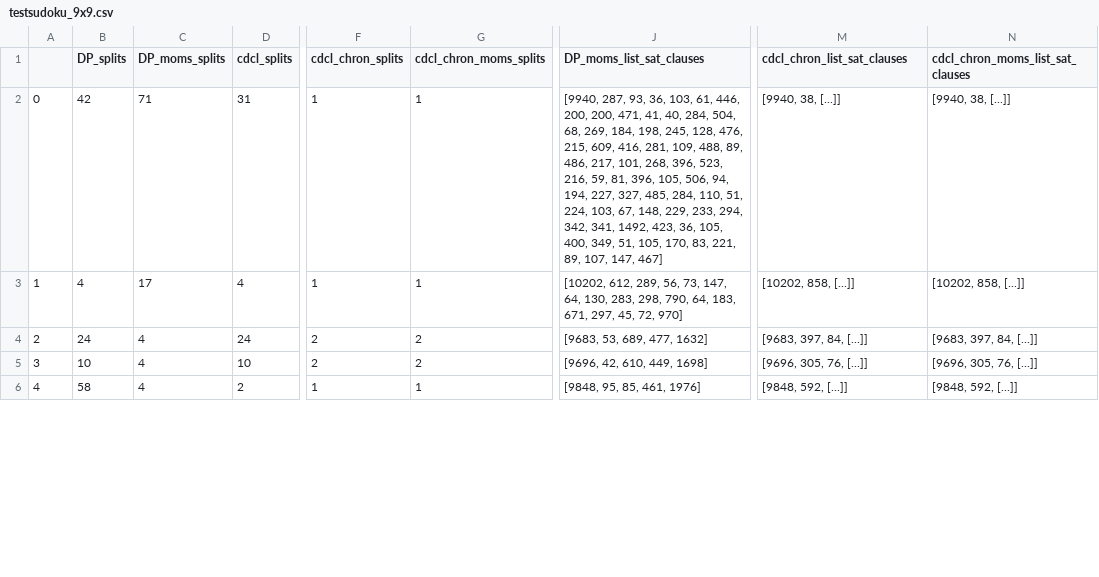
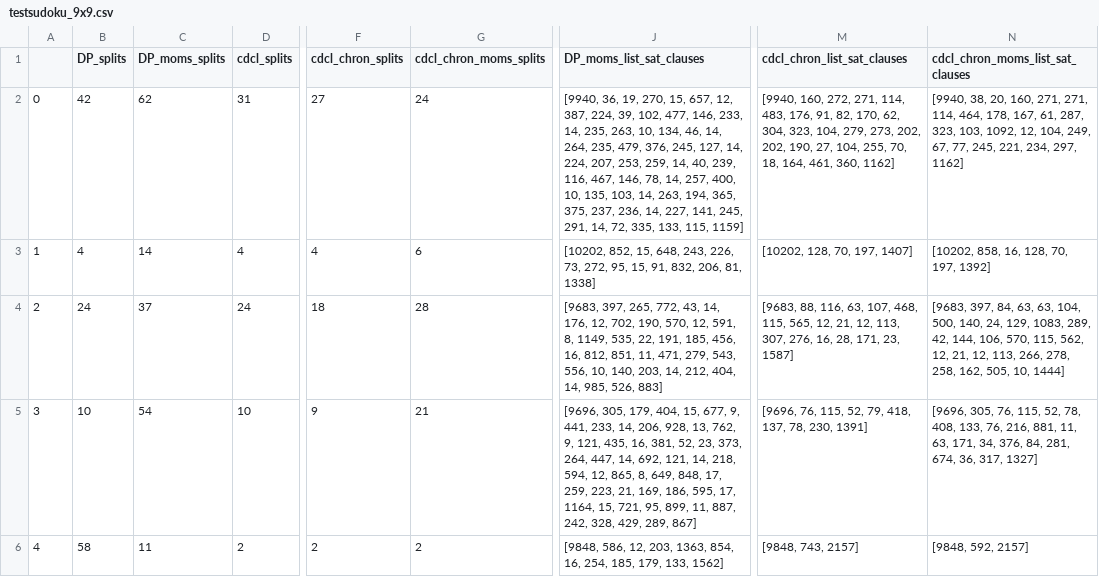
Before and after one commit to freelectron/sat-solver, a CSV file: testsudoku_9x9.csv, drawn as a sheet; only a part is shown, gaps mark what is left out; the diff covers the shown part only; the diff names each change by its address in the sheet, - before the commit and + after, or states it on an @@ line.

```diff
--- a/testsudoku_9x9.csv
+++ b/testsudoku_9x9.csv
-C2 (DP_moms_splits): 71
+C2 (DP_moms_splits): 62
-F2 (cdcl_chron_splits): 1
+F2 (cdcl_chron_splits): 27
-G2 (cdcl_chron_moms_splits): 1
+G2 (cdcl_chron_moms_splits): 24
-J2 (DP_moms_list_sat_clauses): [9940, 287, 93, 36, 103, 61, 446, 200, 200, 471, 41, 40, 284, 504, 68, 269, 184, 198, 245, 128, 476, 215, 609, 416, 281, 109, 488, 89, 486, 217, 101, 268, 396, 523, 216, 59, 81, 396, 105, 506, 94, 194, 227, 327, 485, 284, 110, 51, 224, 103, 67, 148, 229, 233, 294, 342, 341, 1492, 423, 36, 105, 400, 349, 51, 105, 170, 83, 221, 89, 107, 147, 467]
+J2 (DP_moms_list_sat_clauses): [9940, 36, 19, 270, 15, 657, 12, 387, 224, 39, 102, 477, 146, 233, 14, 235, 263, 10, 134, 46, 14, 264, 235, 479, 376, 245, 127, 14, 224, 207, 253, 259, 14, 40, 239, 116, 467, 146, 78, 14, 257, 400, 10, 135, 103, 14, 263, 194, 365, 375, 237, 236, 14, 227, 141, 245, 291, 14, 72, 335, 133, 115, 1159]
-M2 (cdcl_chron_list_sat_clauses): [9940, 38, [...]]
+M2 (cdcl_chron_list_sat_clauses): [9940, 160, 272, 271, 114, 483, 176, 91, 82, 170, 62, 304, 323, 104, 279, 273, 202, 202, 190, 27, 104, 255, 70, 18, 164, 461, 360, 1162]
-N2 (cdcl_chron_moms_list_sat_clauses): [9940, 38, [...]]
+N2 (cdcl_chron_moms_list_sat_clauses): [9940, 38, 20, 160, 271, 271, 114, 464, 178, 167, 61, 287, 323, 103, 1092, 12, 104, 249, 67, 77, 245, 221, 234, 297, 1162]
-C3 (DP_moms_splits): 17
+C3 (DP_moms_splits): 14
-F3 (cdcl_chron_splits): 1
+F3 (cdcl_chron_splits): 4
-G3 (cdcl_chron_moms_splits): 1
+G3 (cdcl_chron_moms_splits): 6
-J3 (DP_moms_list_sat_clauses): [10202, 612, 289, 56, 73, 147, 64, 130, 283, 298, 790, 64, 183, 671, 297, 45, 72, 970]
+J3 (DP_moms_list_sat_clauses): [10202, 852, 15, 648, 243, 226, 73, 272, 95, 15, 91, 832, 206, 81, 1338]
-M3 (cdcl_chron_list_sat_clauses): [10202, 858, [...]]
+M3 (cdcl_chron_list_sat_clauses): [10202, 128, 70, 197, 1407]
-N3 (cdcl_chron_moms_list_sat_clauses): [10202, 858, [...]]
+N3 (cdcl_chron_moms_list_sat_clauses): [10202, 858, 16, 128, 70, 197, 1392]
-C4 (DP_moms_splits): 4
+C4 (DP_moms_splits): 37
-F4 (cdcl_chron_splits): 2
+F4 (cdcl_chron_splits): 18
-G4 (cdcl_chron_moms_splits): 2
+G4 (cdcl_chron_moms_splits): 28
-J4 (DP_moms_list_sat_clauses): [9683, 53, 689, 477, 1632]
+J4 (DP_moms_list_sat_clauses): [9683, 397, 265, 772, 43, 14, 176, 12, 702, 190, 570, 12, 591, 8, 1149, 535, 22, 191, 185, 456, 16, 812, 851, 11, 471, 279, 543, 556, 10, 140, 203, 14, 212, 404, 14, 985, 526, 883]
-M4 (cdcl_chron_list_sat_clauses): [9683, 397, 84, [...]]
+M4 (cdcl_chron_list_sat_clauses): [9683, 88, 116, 63, 107, 468, 115, 565, 12, 21, 12, 113, 307, 276, 16, 28, 171, 23, 1587]
-N4 (cdcl_chron_moms_list_sat_clauses): …397, 84, [...]]
+N4 (cdcl_chron_moms_list_sat_clauses): …397, 84, 63, 63, 104, 500, 140, 24, 129, 1083, 289, 42, 144, 106, 570, 115, 562, 12, 21, 12, 113, 266, 278, 258, 162, 505, 10, 1444]
-C5 (DP_moms_splits): 4
+C5 (DP_moms_splits): 54
-F5 (cdcl_chron_splits): 2
+F5 (cdcl_chron_splits): 9
-G5 (cdcl_chron_moms_splits): 2
+G5 (cdcl_chron_moms_splits): 21
-J5 (DP_moms_list_sat_clauses): [9696, 42, 610, 449, 1698]
+J5 (DP_moms_list_sat_clauses): [9696, 305, 179, 404, 15, 677, 9, 441, 233, 14, 206, 928, 13, 762, 9, 121, 435, 16, 381, 52, 23, 373, 264, 447, 14, 692, 121, 14, 218, 594, 12, 865, 8, 649, 848, 17, 259, 223, 21, 169, 186, 595, 17, 1164, 15, 721, 95, 899, 11, 887, 242, 328, 429, 289, 867]
-M5 (cdcl_chron_list_sat_clauses): [9696, 305, 76, [...]]
+M5 (cdcl_chron_list_sat_clauses): [9696, 76, 115, 52, 79, 418, 137, 78, 230, 1391]
-N5 (cdcl_chron_moms_list_sat_clauses): …305, 76, [...]]
+N5 (cdcl_chron_moms_list_sat_clauses): …305, 76, 115, 52, 78, 408, 133, 76, 216, 881, 11, 63, 171, 34, 376, 84, 281, 674, 36, 317, 1327]
-C6 (DP_moms_splits): 4
+C6 (DP_moms_splits): 11
-F6 (cdcl_chron_splits): 1
+F6 (cdcl_chron_splits): 2
-G6 (cdcl_chron_moms_splits): 1
+G6 (cdcl_chron_moms_splits): 2
-J6 (DP_moms_list_sat_clauses): [9848, 95, 85, 461, 1976]
+J6 (DP_moms_list_sat_clauses): [9848, 586, 12, 203, 1363, 854, 16, 254, 185, 179, 133, 1562]
-M6 (cdcl_chron_list_sat_clauses): [9848, 592, [...]]
+M6 (cdcl_chron_list_sat_clauses): [9848, 743, 2157]
-N6 (cdcl_chron_moms_list_sat_clauses): [9848, 592, [...]]
+N6 (cdcl_chron_moms_list_sat_clauses): [9848, 592, 2157]
```
Also changed, not shown: 36 edited cells elsewhere in this file, 5 other files.
